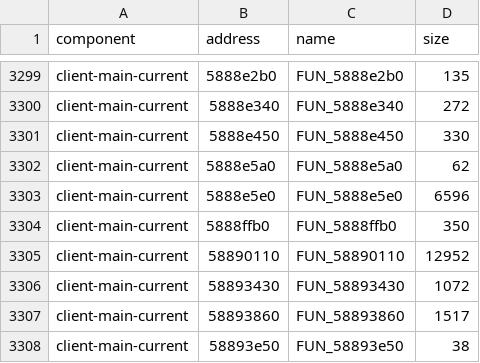
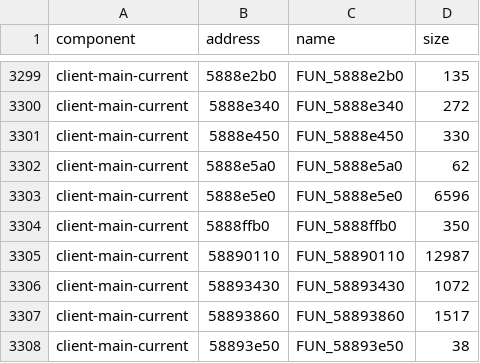
Before and after one commit to rbxrootx/MissionFleet, a TSV file: config/NF2_2026/client-functions.tsv, drawn as a sheet; only a part is shown, gaps mark what is left out.

```diff
--- a/config/NF2_2026/client-functions.tsv
+++ b/config/NF2_2026/client-functions.tsv
@@ -3304,3 +3304,3 @@ client-main-current	5888e5e0	FUN_5888e5e0	6596
 client-main-current	5888ffb0	FUN_5888ffb0	350
-client-main-current	58890110	FUN_58890110	12952
+client-main-current	58890110	FUN_58890110	12987
 client-main-current	58893430	FUN_58893430	1072
```
Also changed, not shown: 5 other files.
